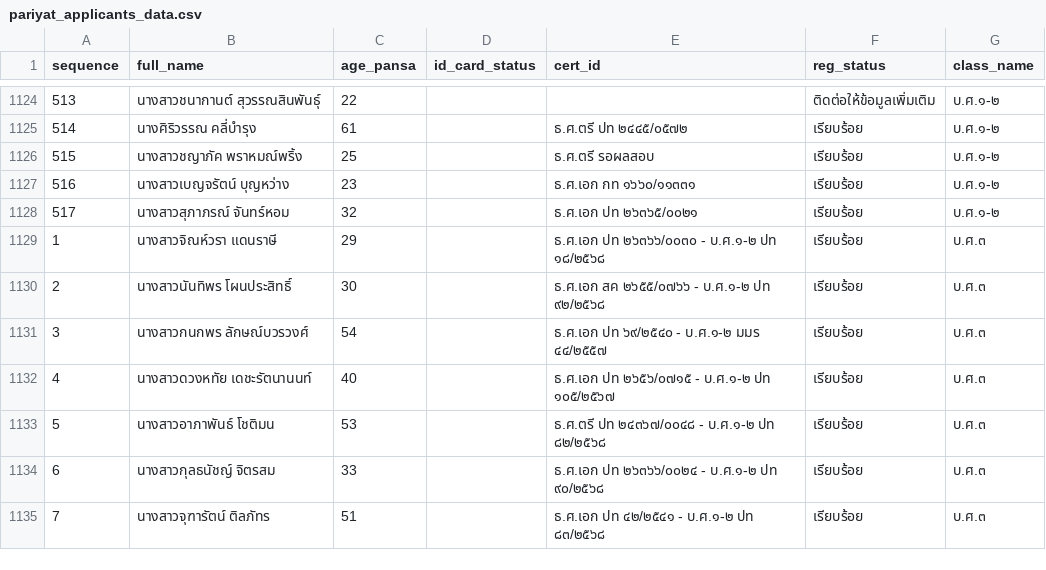
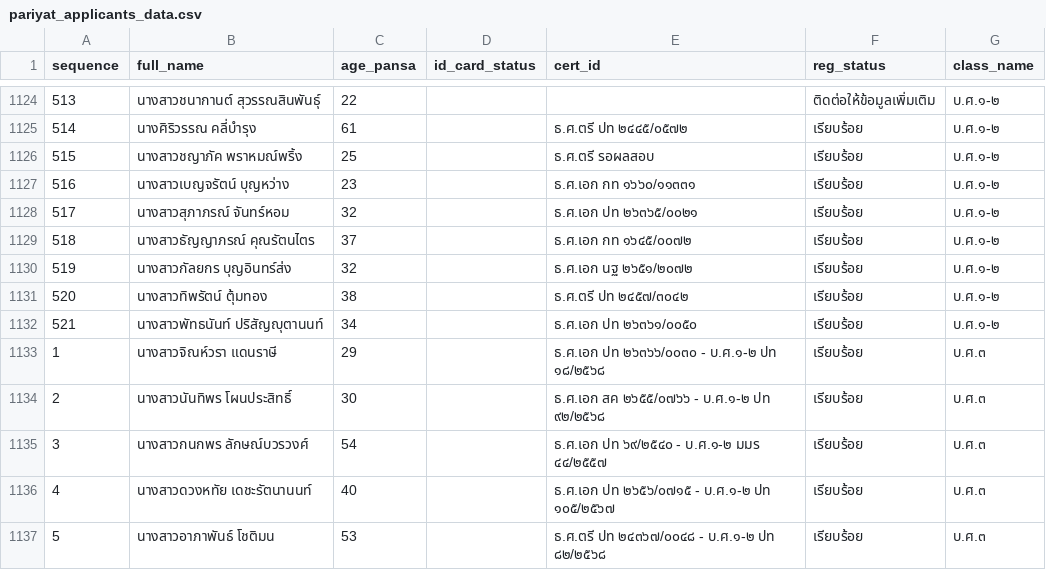
Before and after one commit to Kanjin22/pariyat-search-project, a CSV file: data/pariyat_applicants_data.csv, drawn as a sheet; only a part is shown, gaps mark what is left out; the shorter side is filled out with more unchanged rows.

Commit message:
Update pariyat_applicants_data.csv

```diff
--- a/data/pariyat_applicants_data.csv
+++ b/data/pariyat_applicants_data.csv
@@ -1128,2 +1128,6 @@
 517,นางสาวสุภาภรณ์ จันทร์หอม,32,,ธ.ศ.เอก ปท ๒๖๓๖๕/๐๐๒๑,เรียบร้อย,บ.ศ.๑-๒
+518,นางสาวธัญญาภรณ์ คุณรัตนไตร,37,,ธ.ศ.เอก กท ๑๖๔๕/๐๐๗๒,เรียบร้อย,บ.ศ.๑-๒
+519,นางสาวกัลยกร บุญอินทร์ส่ง,32,,ธ.ศ.เอก นฐ ๒๖๕๑/๒๐๗๒,เรียบร้อย,บ.ศ.๑-๒
+520,นางสาวทิพรัตน์ ตุ้มทอง,38,,ธ.ศ.ตรี ปท ๒๔๕๗/๓๐๔๒,เรียบร้อย,บ.ศ.๑-๒
+521,นางสาวพัทธนันท์ ปริสัญญุตานนท์,34,,ธ.ศ.เอก ปท ๒๖๓๖๑/๐๐๕๐,เรียบร้อย,บ.ศ.๑-๒
 1,นางสาวจิณห์วรา แดนราษี,29,,ธ.ศ.เอก ปท ๒๖๓๖๖/๐๐๓๐ - บ.ศ.๑-๒ ปท ๑๘/๒๕๖๘,เรียบร้อย,บ.ศ.๓
```
